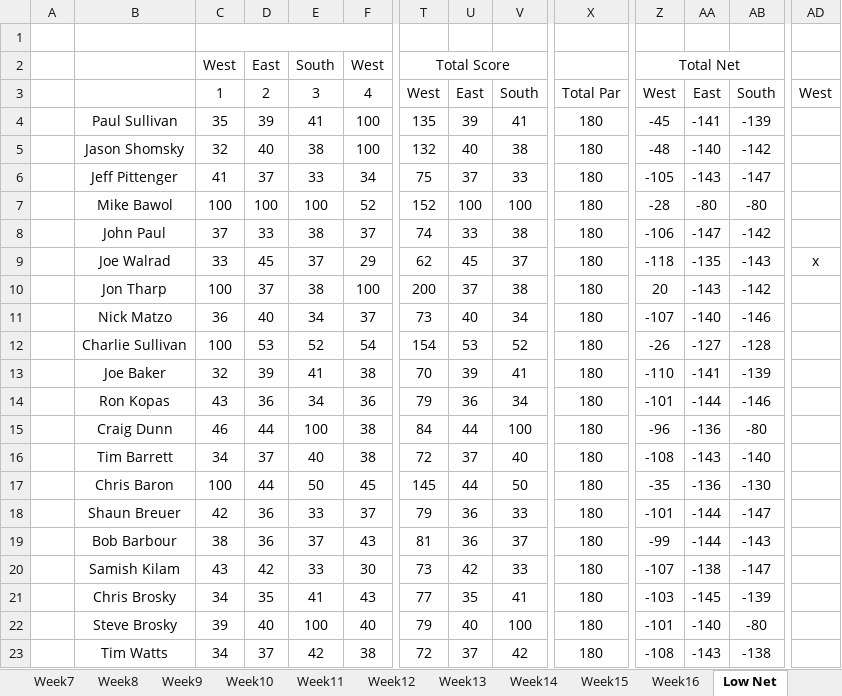
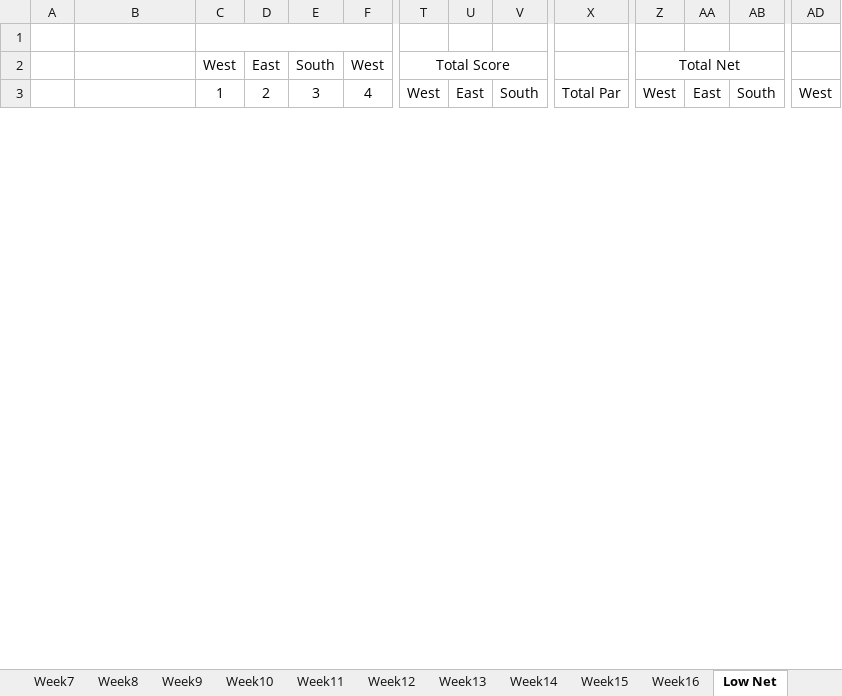
Before and after one commit to eesparty/WeeklyGolf, an Excel workbook: 2019 LED League Fellows.xlsx, sheet Low Net, drawn as a sheet; only a part is shown, gaps mark what is left out; values as stored, in another font and other column widths than the file's, no borders; removed rows and columns are numbered as before the commit, all else as after; rows hold the shown columns only; the diff covers the shown part only; the diff names each change by its address in the sheet, - before the commit and + after, or states it on an @@ line.

```diff
--- a/2019 LED League Fellows.xlsx (sheet Low Net)
+++ b/2019 LED League Fellows.xlsx (sheet Low Net)
-row 4:  | Paul Sullivan | 35 | 39 | 41 | 100 | 135 | 39 | 41 | 180 | -45 | -141 | -139
-row 5:  | Jason Shomsky | 32 | 40 | 38 | 100 | 132 | 40 | 38 | 180 | -48 | -140 | -142
-row 6:  | Jeff Pittenger | 41 | 37 | 33 | 34 | 75 | 37 | 33 | 180 | -105 | -143 | -147
-row 7:  | Mike Bawol | 100 | 100 | 100 | 52 | 152 | 100 | 100 | 180 | -28 | -80 | -80
-row 8:  | John Paul | 37 | 33 | 38 | 37 | 74 | 33 | 38 | 180 | -106 | -147 | -142
-row 9:  | Joe Walrad | 33 | 45 | 37 | 29 | 62 | 45 | 37 | 180 | -118 | -135 | -143 | x
-row 10:  | Jon Tharp | 100 | 37 | 38 | 100 | 200 | 37 | 38 | 180 | 20 | -143 | -142
-row 11:  | Nick Matzo | 36 | 40 | 34 | 37 | 73 | 40 | 34 | 180 | -107 | -140 | -146
-row 12:  | Charlie Sullivan | 100 | 53 | 52 | 54 | 154 | 53 | 52 | 180 | -26 | -127 | -128
-row 13:  | Joe Baker | 32 | 39 | 41 | 38 | 70 | 39 | 41 | 180 | -110 | -141 | -139
-row 14:  | Ron Kopas | 43 | 36 | 34 | 36 | 79 | 36 | 34 | 180 | -101 | -144 | -146
-row 15:  | Craig Dunn | 46 | 44 | 100 | 38 | 84 | 44 | 100 | 180 | -96 | -136 | -80
-row 16:  | Tim Barrett | 34 | 37 | 40 | 38 | 72 | 37 | 40 | 180 | -108 | -143 | -140
-row 17:  | Chris Baron | 100 | 44 | 50 | 45 | 145 | 44 | 50 | 180 | -35 | -136 | -130
-row 18:  | Shaun Breuer | 42 | 36 | 33 | 37 | 79 | 36 | 33 | 180 | -101 | -144 | -147
-row 19:  | Bob Barbour | 38 | 36 | 37 | 43 | 81 | 36 | 37 | 180 | -99 | -144 | -143
-row 20:  | Samish Kilam | 43 | 42 | 33 | 30 | 73 | 42 | 33 | 180 | -107 | -138 | -147
-row 21:  | Chris Brosky | 34 | 35 | 41 | 43 | 77 | 35 | 41 | 180 | -103 | -145 | -139
-row 22:  | Steve Brosky | 39 | 40 | 100 | 40 | 79 | 40 | 100 | 180 | -101 | -140 | -80
-row 23:  | Tim Watts | 34 | 37 | 42 | 38 | 72 | 37 | 42 | 180 | -108 | -143 | -138
```
Also changed, not shown: 46 added rows, 26 removed rows and 6 edited cells elsewhere in this sheet, sheet Bawol, sheet Week7, sheet Week6, sheet Standings, sheet Week5, sheet Shomsky, 41 more sheets, other sheet tabs, formulas that keep their value, 1 other file.
